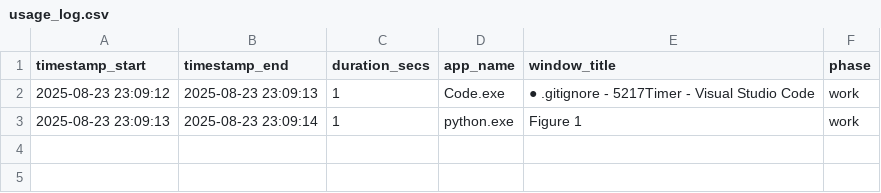
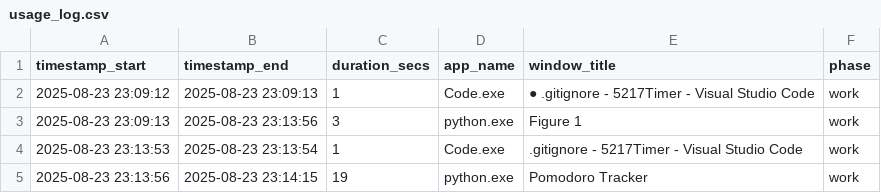
Before and after one commit to GamerParker123/Productivity-Timer, a CSV file: data/usage_log.csv, drawn as a sheet.

```diff
--- a/data/usage_log.csv
+++ b/data/usage_log.csv
@@ -2,2 +2,4 @@ timestamp_start,timestamp_end,duration_secs,app_name,window_title,phase
 2025-08-23 23:09:12,2025-08-23 23:09:13,1,Code.exe,● .gitignore - 5217Timer - Visual Studio Code,work
-2025-08-23 23:09:13,2025-08-23 23:09:14,1,python.exe,Figure 1,work
+2025-08-23 23:09:13,2025-08-23 23:13:56,3,python.exe,Figure 1,work
+2025-08-23 23:13:53,2025-08-23 23:13:54,1,Code.exe,.gitignore - 5217Timer - Visual Studio Code,work
+2025-08-23 23:13:56,2025-08-23 23:14:15,19,python.exe,Pomodoro Tracker,work
```
Also changed, not shown: 15 other files.
